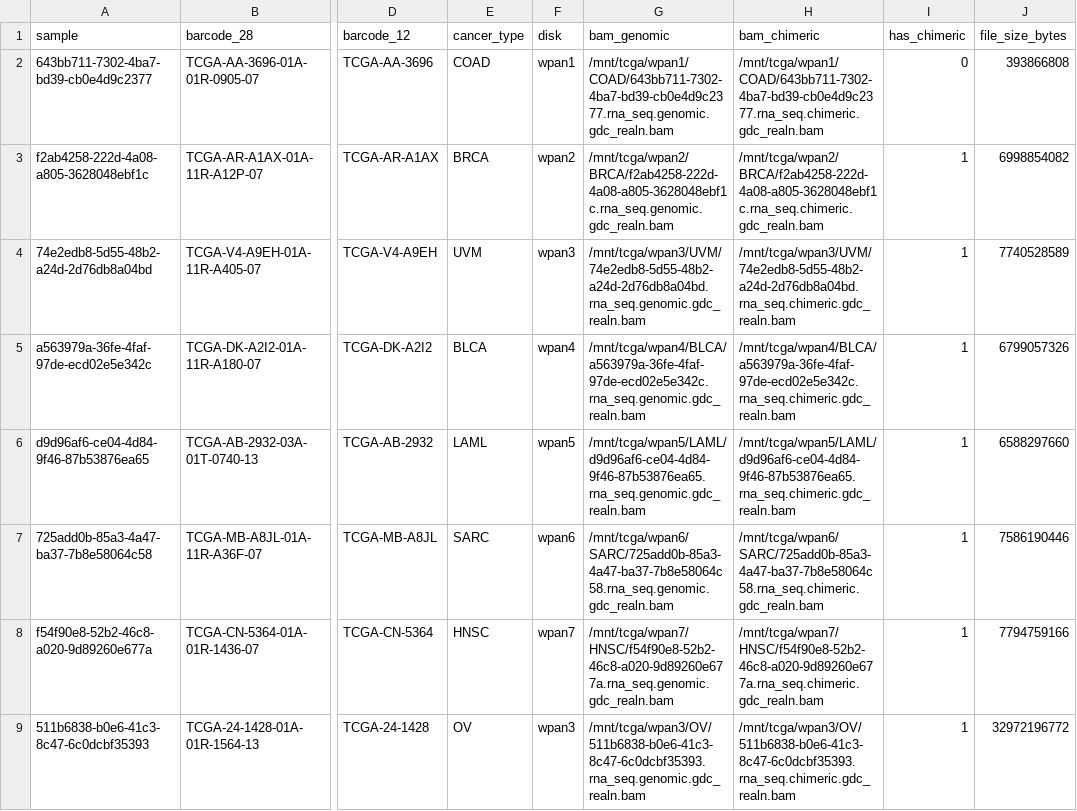
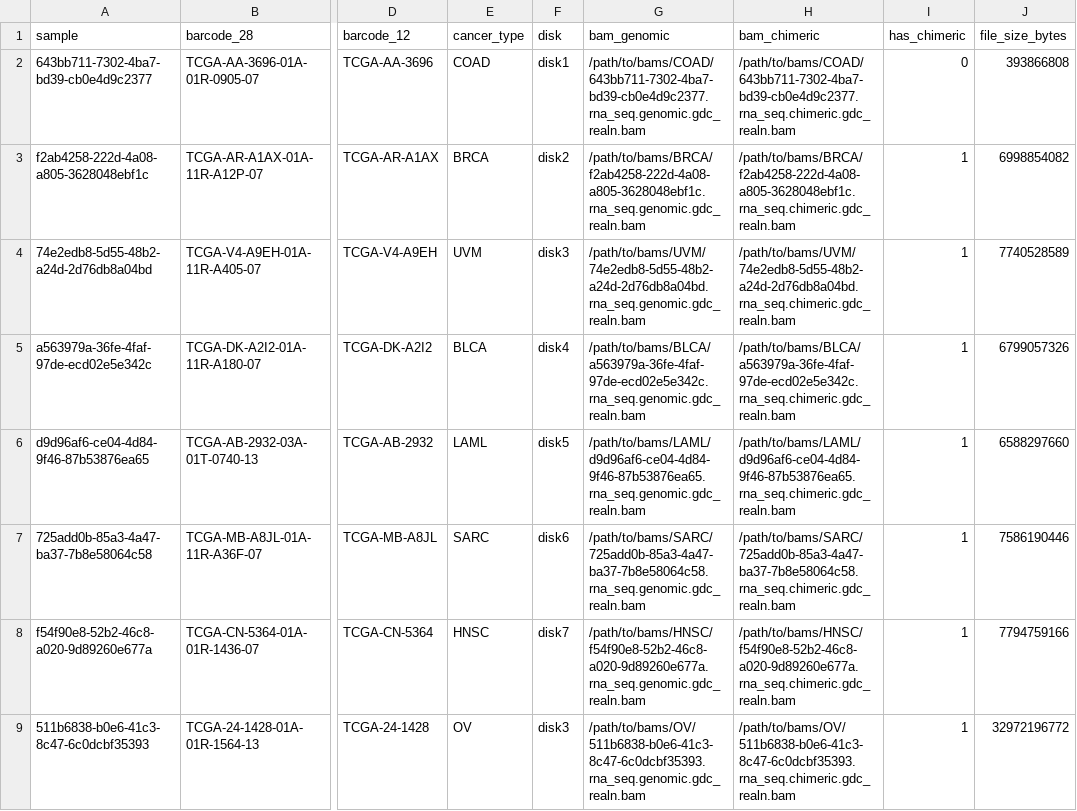
Before and after one commit to oxo-flow-community/oxo-flow-immune-repertoire, a TSV file: manifests/test_samples_metadata.tsv, drawn as a sheet; only a part is shown, gaps mark what is left out; the diff names each change by its address in the sheet, - before the commit and + after, or states it on an @@ line.

```diff
--- a/manifests/test_samples_metadata.tsv
+++ b/manifests/test_samples_metadata.tsv
-F2 (disk): wpan1
+F2 (disk): disk1
-G2 (bam_genomic): /mnt/tcga/wpan1/COAD/643bb711-7302-4ba7-bd39-cb0e4d9c2377.rna_seq.genomic.gdc_realn.bam
+G2 (bam_genomic): /path/to/bams/COAD/643bb711-7302-4ba7-bd39-cb0e4d9c2377.rna_seq.genomic.gdc_realn.bam
-H2 (bam_chimeric): /mnt/tcga/wpan1/COAD/643bb711-7302-4ba7-bd39-cb0e4d9c2377.rna_seq.chimeric.gdc_realn.bam
+H2 (bam_chimeric): /path/to/bams/COAD/643bb711-7302-4ba7-bd39-cb0e4d9c2377.rna_seq.chimeric.gdc_realn.bam
-F3 (disk): wpan2
+F3 (disk): disk2
-G3 (bam_genomic): /mnt/tcga/wpan2/BRCA/f2ab4258-222d-4a08-a805-3628048ebf1c.rna_seq.genomic.gdc_realn.bam
+G3 (bam_genomic): /path/to/bams/BRCA/f2ab4258-222d-4a08-a805-3628048ebf1c.rna_seq.genomic.gdc_realn.bam
-H3 (bam_chimeric): /mnt/tcga/wpan2/BRCA/f2ab4258-222d-4a08-a805-3628048ebf1c.rna_seq.chimeric.gdc_realn.bam
+H3 (bam_chimeric): /path/to/bams/BRCA/f2ab4258-222d-4a08-a805-3628048ebf1c.rna_seq.chimeric.gdc_realn.bam
-F4 (disk): wpan3
+F4 (disk): disk3
-G4 (bam_genomic): /mnt/tcga/wpan3/UVM/74e2edb8-5d55-48b2-a24d-2d76db8a04bd.rna_seq.genomic.gdc_realn.bam
+G4 (bam_genomic): /path/to/bams/UVM/74e2edb8-5d55-48b2-a24d-2d76db8a04bd.rna_seq.genomic.gdc_realn.bam
-H4 (bam_chimeric): /mnt/tcga/wpan3/UVM/74e2edb8-5d55-48b2-a24d-2d76db8a04bd.rna_seq.chimeric.gdc_realn.bam
+H4 (bam_chimeric): /path/to/bams/UVM/74e2edb8-5d55-48b2-a24d-2d76db8a04bd.rna_seq.chimeric.gdc_realn.bam
-F5 (disk): wpan4
+F5 (disk): disk4
-G5 (bam_genomic): /mnt/tcga/wpan4/BLCA/a563979a-36fe-4faf-97de-ecd02e5e342c.rna_seq.genomic.gdc_realn.bam
+G5 (bam_genomic): /path/to/bams/BLCA/a563979a-36fe-4faf-97de-ecd02e5e342c.rna_seq.genomic.gdc_realn.bam
-H5 (bam_chimeric): /mnt/tcga/wpan4/BLCA/a563979a-36fe-4faf-97de-ecd02e5e342c.rna_seq.chimeric.gdc_realn.bam
+H5 (bam_chimeric): /path/to/bams/BLCA/a563979a-36fe-4faf-97de-ecd02e5e342c.rna_seq.chimeric.gdc_realn.bam
-F6 (disk): wpan5
+F6 (disk): disk5
-G6 (bam_genomic): /mnt/tcga/wpan5/LAML/d9d96af6-ce04-4d84-9f46-87b53876ea65.rna_seq.genomic.gdc_realn.bam
+G6 (bam_genomic): /path/to/bams/LAML/d9d96af6-ce04-4d84-9f46-87b53876ea65.rna_seq.genomic.gdc_realn.bam
-H6 (bam_chimeric): /mnt/tcga/wpan5/LAML/d9d96af6-ce04-4d84-9f46-87b53876ea65.rna_seq.chimeric.gdc_realn.bam
+H6 (bam_chimeric): /path/to/bams/LAML/d9d96af6-ce04-4d84-9f46-87b53876ea65.rna_seq.chimeric.gdc_realn.bam
-F7 (disk): wpan6
+F7 (disk): disk6
-G7 (bam_genomic): /mnt/tcga/wpan6/SARC/725add0b-85a3-4a47-ba37-7b8e58064c58.rna_seq.genomic.gdc_realn.bam
+G7 (bam_genomic): /path/to/bams/SARC/725add0b-85a3-4a47-ba37-7b8e58064c58.rna_seq.genomic.gdc_realn.bam
-H7 (bam_chimeric): /mnt/tcga/wpan6/SARC/725add0b-85a3-4a47-ba37-7b8e58064c58.rna_seq.chimeric.gdc_realn.bam
+H7 (bam_chimeric): /path/to/bams/SARC/725add0b-85a3-4a47-ba37-7b8e58064c58.rna_seq.chimeric.gdc_realn.bam
-F8 (disk): wpan7
+F8 (disk): disk7
-G8 (bam_genomic): /mnt/tcga/wpan7/HNSC/f54f90e8-52b2-46c8-a020-9d89260e677a.rna_seq.genomic.gdc_realn.bam
+G8 (bam_genomic): /path/to/bams/HNSC/f54f90e8-52b2-46c8-a020-9d89260e677a.rna_seq.genomic.gdc_realn.bam
-H8 (bam_chimeric): /mnt/tcga/wpan7/HNSC/f54f90e8-52b2-46c8-a020-9d89260e677a.rna_seq.chimeric.gdc_realn.bam
+H8 (bam_chimeric): /path/to/bams/HNSC/f54f90e8-52b2-46c8-a020-9d89260e677a.rna_seq.chimeric.gdc_realn.bam
-F9 (disk): wpan3
+F9 (disk): disk3
-G9 (bam_genomic): /mnt/tcga/wpan3/OV/511b6838-b0e6-41c3-8c47-6c0dcbf35393.rna_seq.genomic.gdc_realn.bam
+G9 (bam_genomic): /path/to/bams/OV/511b6838-b0e6-41c3-8c47-6c0dcbf35393.rna_seq.genomic.gdc_realn.bam
-H9 (bam_chimeric): /mnt/tcga/wpan3/OV/511b6838-b0e6-41c3-8c47-6c0dcbf35393.rna_seq.chimeric.gdc_realn.bam
+H9 (bam_chimeric): /path/to/bams/OV/511b6838-b0e6-41c3-8c47-6c0dcbf35393.rna_seq.chimeric.gdc_realn.bam
```
Also changed, not shown: manifests/metadata.tsv, 26 other files.
